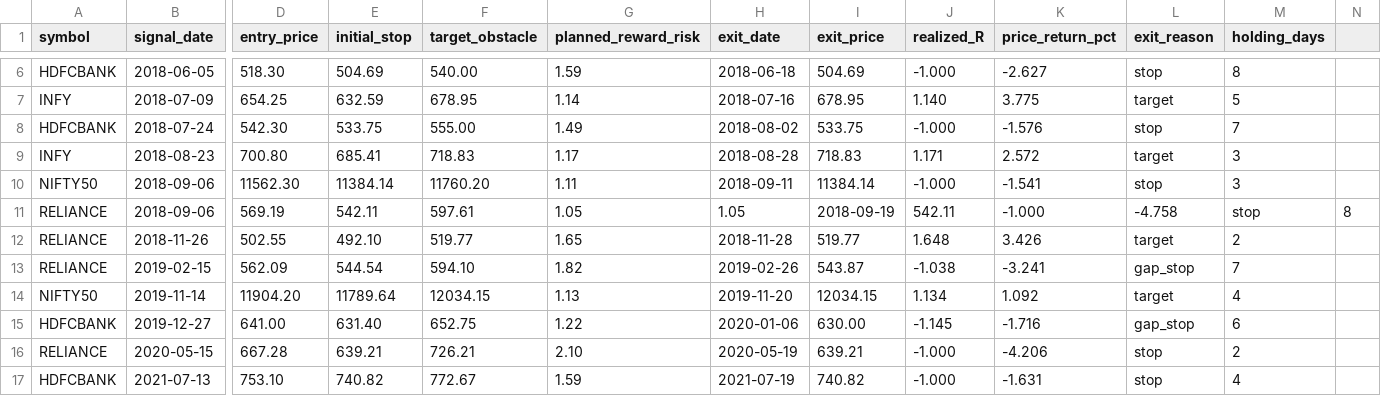
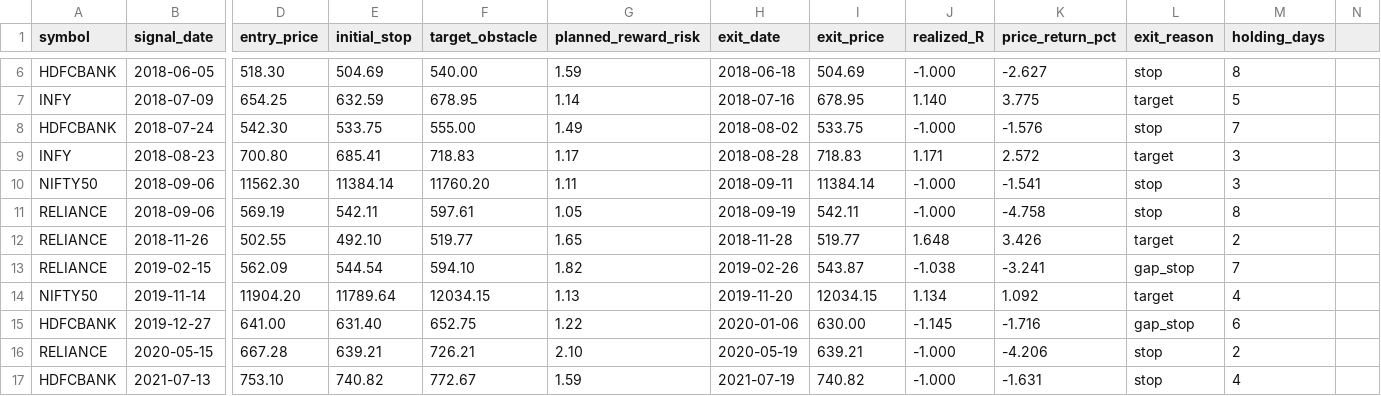
Before and after one commit to ZaphodBeeblebrox12/prototypeweb, a CSV file: course-source/stop-chasing-start-trading-the-ema/research/trade_ledger.csv, drawn as a sheet; only a part is shown, gaps mark what is left out; the diff names each change by its address in the sheet, - before the commit and + after, or states it on an @@ line.

Commit message:
Correct copied EMA ledger row alignment

```diff
--- a/course-source/stop-chasing-start-trading-the-ema/research/trade_ledger.csv
+++ b/course-source/stop-chasing-start-trading-the-ema/research/trade_ledger.csv
-H11 (exit_date): 1.05
+H11 (exit_date): 2018-09-19
-I11 (exit_price): 2018-09-19
+I11 (exit_price): 542.11
-J11 (realized_R): 542.11
+J11 (realized_R): -1.000
-K11 (price_return_pct): -1.000
+K11 (price_return_pct): -4.758
-L11 (exit_reason): -4.758
+L11 (exit_reason): stop
-M11 (holding_days): stop
+M11 (holding_days): 8
-N11: 8
+N11: (empty)
```
